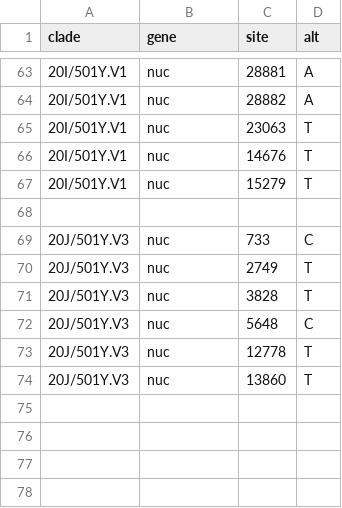
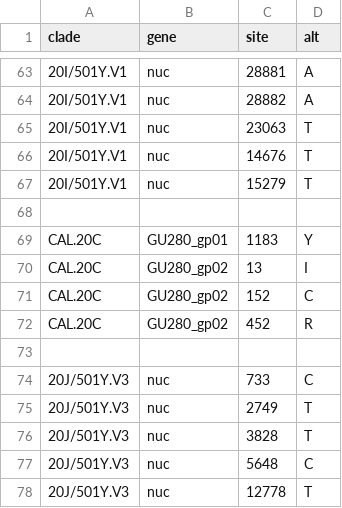
Before and after one commit to uc-cdis/gen3-augur, a TSV file: config/clades.tsv, drawn as a sheet; only a part is shown, gaps mark what is left out; the shorter side is filled out with more unchanged rows; the diff names each change by its address in the sheet, - before the commit and + after, or states it on an @@ line.

Commit message:
updat clade.tsv

```diff
--- a/config/clades.tsv
+++ b/config/clades.tsv
+row 69: CAL.20C | GU280_gp01 | 1183 | Y
+row 70: CAL.20C | GU280_gp02 | 13 | I
+row 71: CAL.20C | GU280_gp02 | 152 | C
+row 72: CAL.20C | GU280_gp02 | 452 | R
+row 73: (empty)
```
